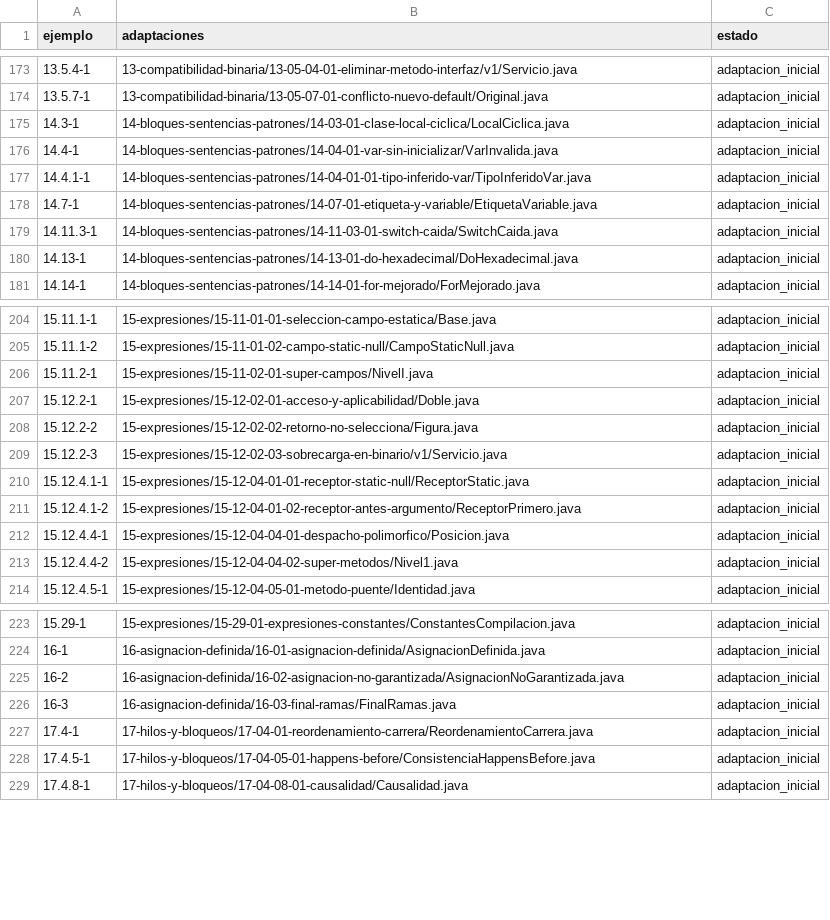
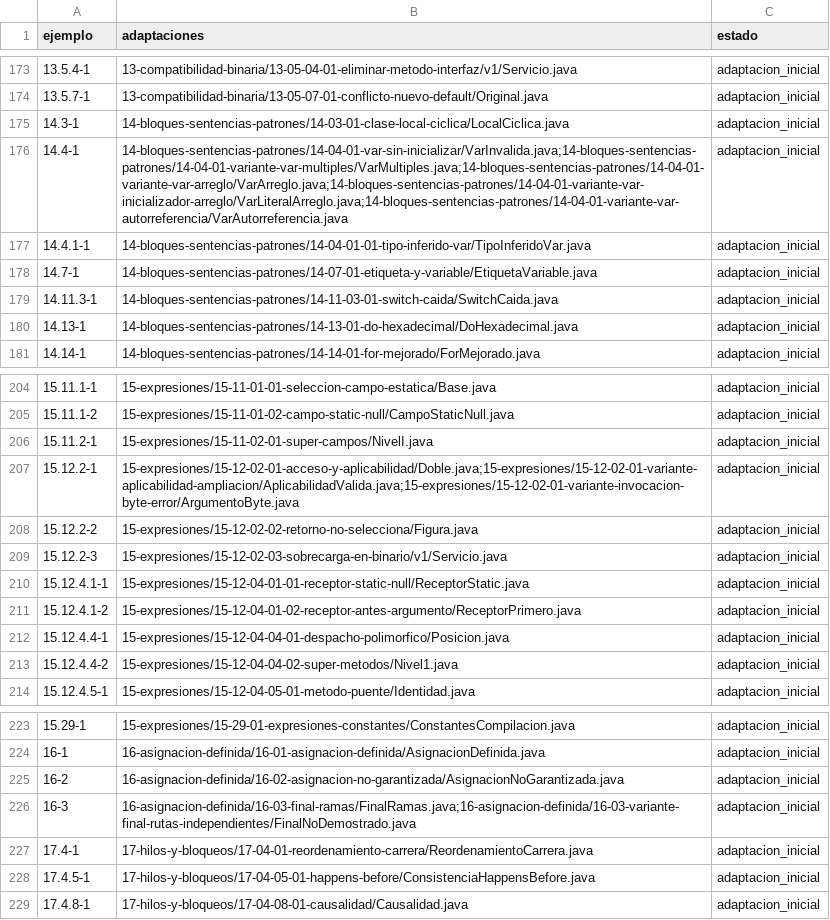
Before and after one commit to marcos-moreira-dev/CodeTrace, a TSV file: docs/JLS21-INVENTARIO.tsv, drawn as a sheet; only a part is shown, gaps mark what is left out; the diff covers the shown part only.

```diff
--- a/docs/JLS21-INVENTARIO.tsv
+++ b/docs/JLS21-INVENTARIO.tsv
@@ -175,3 +175,3 @@ ejemplo	adaptaciones	estado
 14.3-1	14-bloques-sentencias-patrones/14-03-01-clase-local-ciclica/LocalCiclica.java	adaptacion_inicial
-14.4-1	14-bloques-sentencias-patrones/14-04-01-var-sin-inicializar/VarInvalida.java	adaptacion_inicial
+14.4-1	14-bloques-sentencias-patrones/14-04-01-var-sin-inicializar/VarInvalida.java;14-bloques-sentencias-patrones/14-04-01-variante-var-multiples/VarMultiples.java;14-bloques-sentencias-patrones/14-04-01-variante-var-arreglo/VarArreglo.java;14-bloques-sentencias-patrones/14-04-01-variante-var-inicializador-arreglo/VarLiteralArreglo.java;14-bloques-sentencias-patrones/14-04-01-variante-var-autorreferencia/VarAutorreferencia.java	adaptacion_inicial
 14.4.1-1	14-bloques-sentencias-patrones/14-04-01-01-tipo-inferido-var/TipoInferidoVar.java	adaptacion_inicial
@@ -206,3 +206,3 @@ ejemplo	adaptaciones	estado
 15.11.2-1	15-expresiones/15-11-02-01-super-campos/NivelI.java	adaptacion_inicial
-15.12.2-1	15-expresiones/15-12-02-01-acceso-y-aplicabilidad/Doble.java	adaptacion_inicial
+15.12.2-1	15-expresiones/15-12-02-01-acceso-y-aplicabilidad/Doble.java;15-expresiones/15-12-02-01-variante-aplicabilidad-ampliacion/AplicabilidadValida.java;15-expresiones/15-12-02-01-variante-invocacion-byte-error/ArgumentoByte.java	adaptacion_inicial
 15.12.2-2	15-expresiones/15-12-02-02-retorno-no-selecciona/Figura.java	adaptacion_inicial
@@ -225,3 +225,3 @@ ejemplo	adaptaciones	estado
 16-2	16-asignacion-definida/16-02-asignacion-no-garantizada/AsignacionNoGarantizada.java	adaptacion_inicial
-16-3	16-asignacion-definida/16-03-final-ramas/FinalRamas.java	adaptacion_inicial
+16-3	16-asignacion-definida/16-03-final-ramas/FinalRamas.java;16-asignacion-definida/16-03-variante-final-rutas-independientes/FinalNoDemostrado.java	adaptacion_inicial
 17.4-1	17-hilos-y-bloqueos/17-04-01-reordenamiento-carrera/ReordenamientoCarrera.java	adaptacion_inicial
```
Also changed, not shown: 8 edited cells elsewhere in this file, src/main/resources/practice/catalog.tsv, 28 other files.
